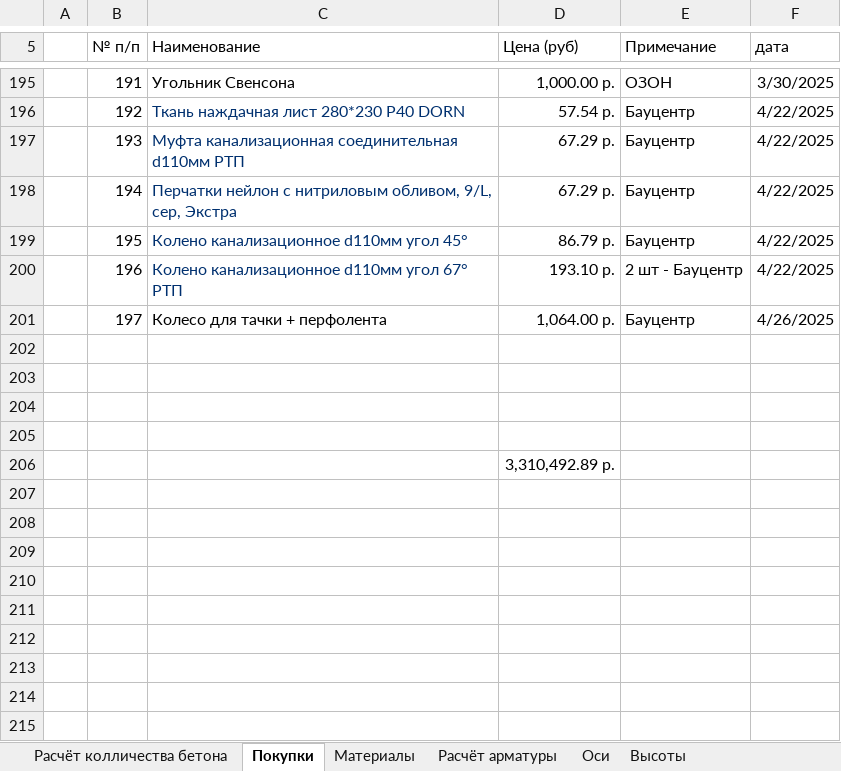
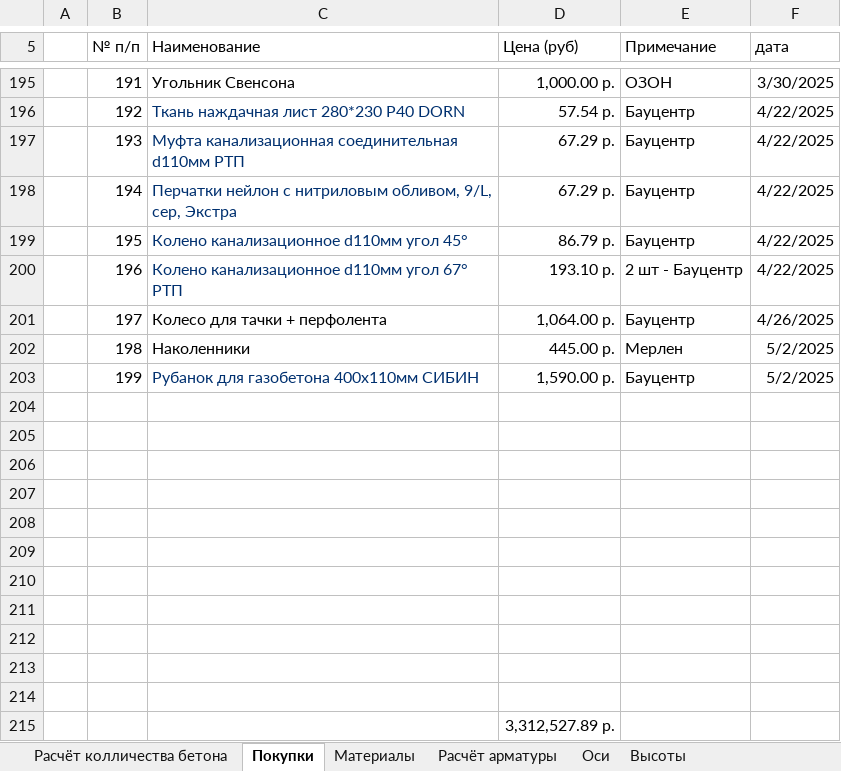
Before and after one commit to zip1982b/my_home, an Excel workbook: 6-131.xlsx, sheet Покупки, drawn as a sheet; only a part is shown, gaps mark what is left out; values as stored, in another font and other column widths than the file's, no borders; table styles not drawn; addresses are those after the commit; the diff names each change by its address in the sheet, - before the commit and + after, or states it on an @@ line.

Commit message:
покупки - рубанок для газобетонна

```diff
--- a/6-131.xlsx (sheet Покупки)
+++ b/6-131.xlsx (sheet Покупки)
+row 202:  | 198 | Наколенники | 445.00 р. | Мерлен | 5/2/2025
+row 203:  | 199 | Рубанок для газобетона 400х110мм СИБИН | 1,590.00 р. | Бауцентр | 5/2/2025
+row 208: (empty)
+row 209: (empty)
+row 210: (empty)
+row 211: (empty)
+row 212: (empty)
+row 213: (empty)
+row 214: (empty)
-D215 (Цена (руб)): 3,310,492.89 р.
+D215 (Цена (руб)): 3,312,527.89 р.
```
